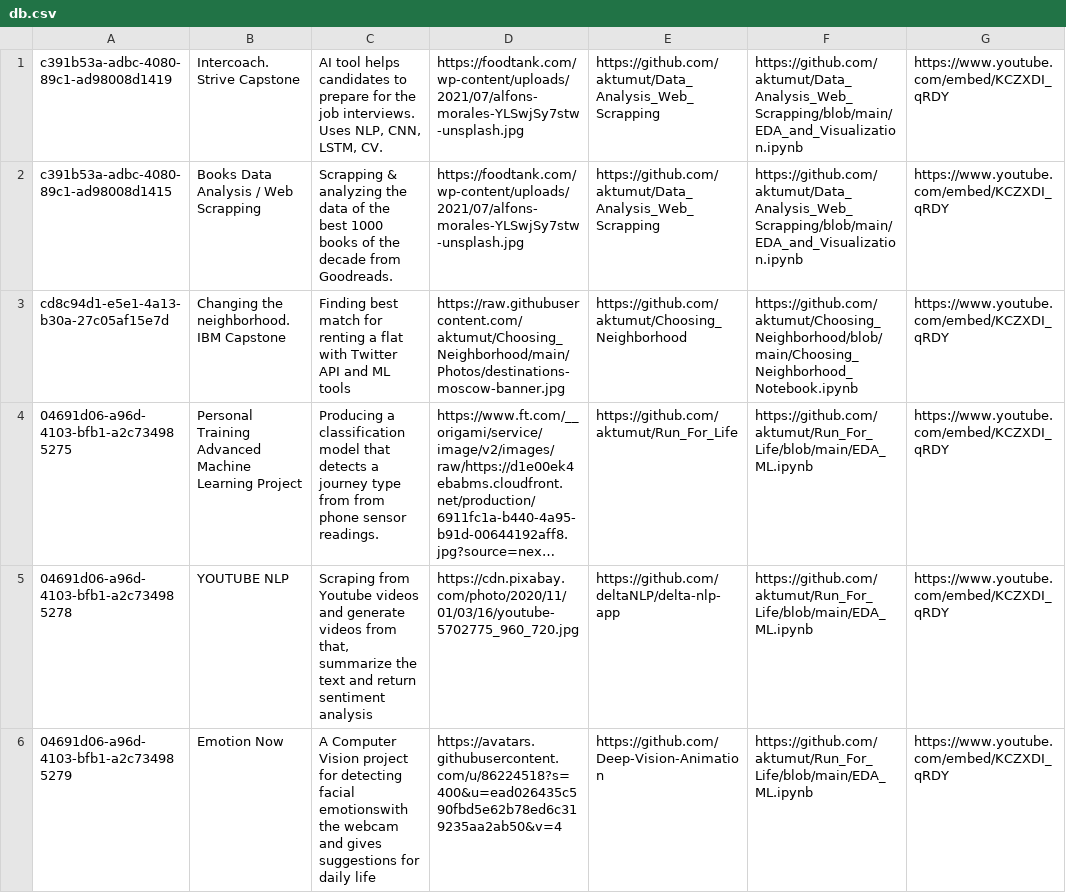
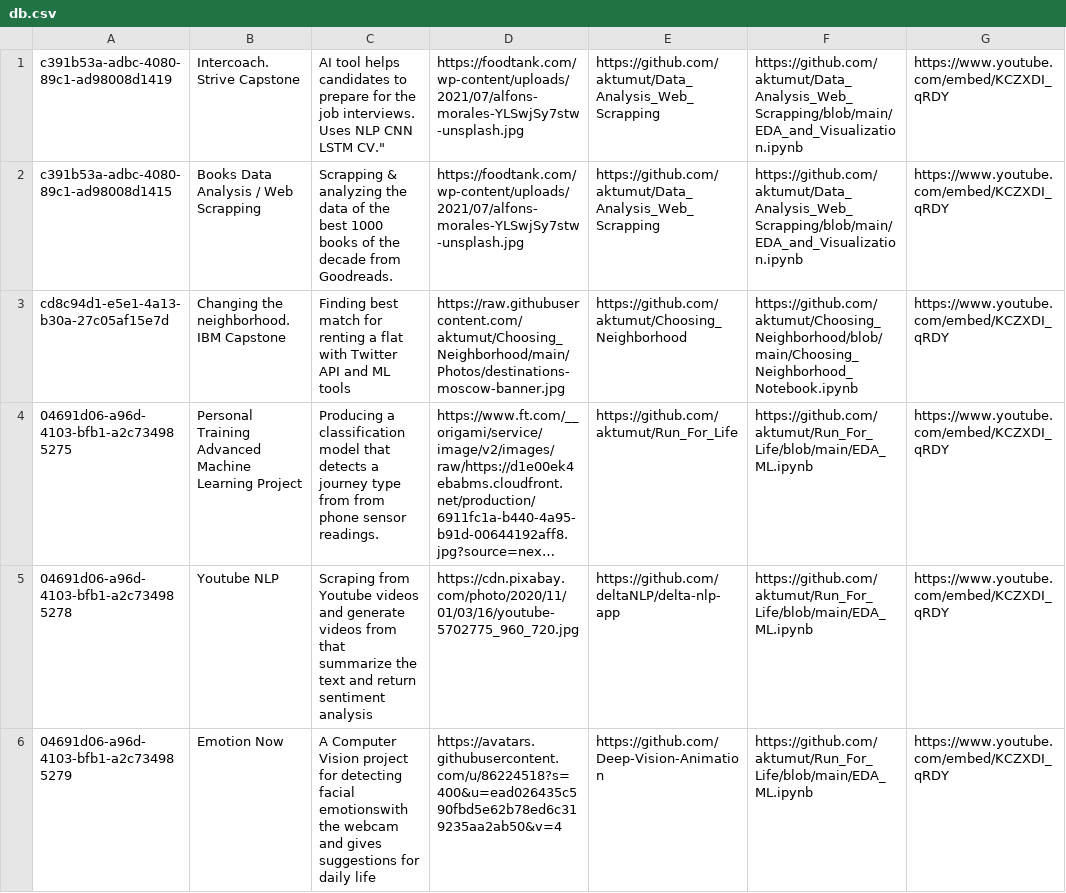
Before and after one commit to aktumut/Portfolio, a CSV file: app/util/db.csv, drawn as a sheet; long unchanged cells end in …; the diff names each change by its address in the sheet, - before the commit and + after, or states it on an @@ line.

```diff
--- a/app/util/db.csv
+++ b/app/util/db.csv
-C1: …interviews. Uses NLP, CNN, LSTM, CV.
+C1: …interviews. Uses NLP CNN LSTM CV."
-B5: YOUTUBE NLP
+B5: Youtube NLP
-C5: …videos from that, summarize the…
+C5: …videos from that summarize the…
```
Also changed, not shown: 1 other file.
